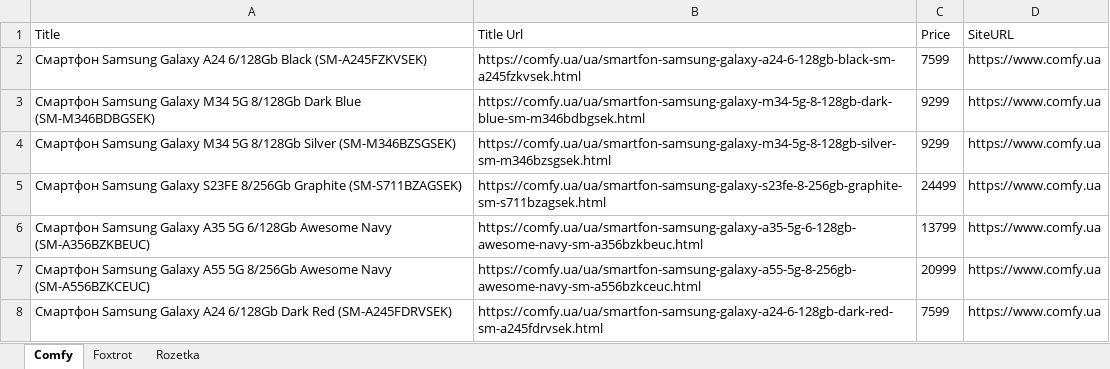
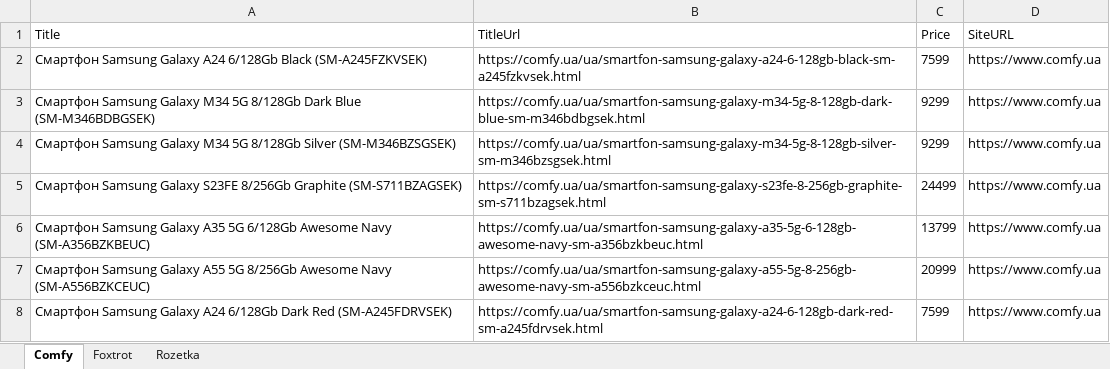
Before and after one commit to oleksanderShevchuk/DataScraping, an Excel workbook: Excels/SamsungSmartphones.xlsx, sheet Comfy, drawn as a sheet; only a part is shown; values as stored, in another font and other column widths than the file's, no borders; the diff names each change by its address in the sheet, - before the commit and + after, or states it on an @@ line.

```diff
--- a/Excels/SamsungSmartphones.xlsx (sheet Comfy)
+++ b/Excels/SamsungSmartphones.xlsx (sheet Comfy)
-B1: Title Url
+B1: TitleUrl
```
Also changed, not shown: sheet Foxtrot, sheet Rozetka, 8 other files.
